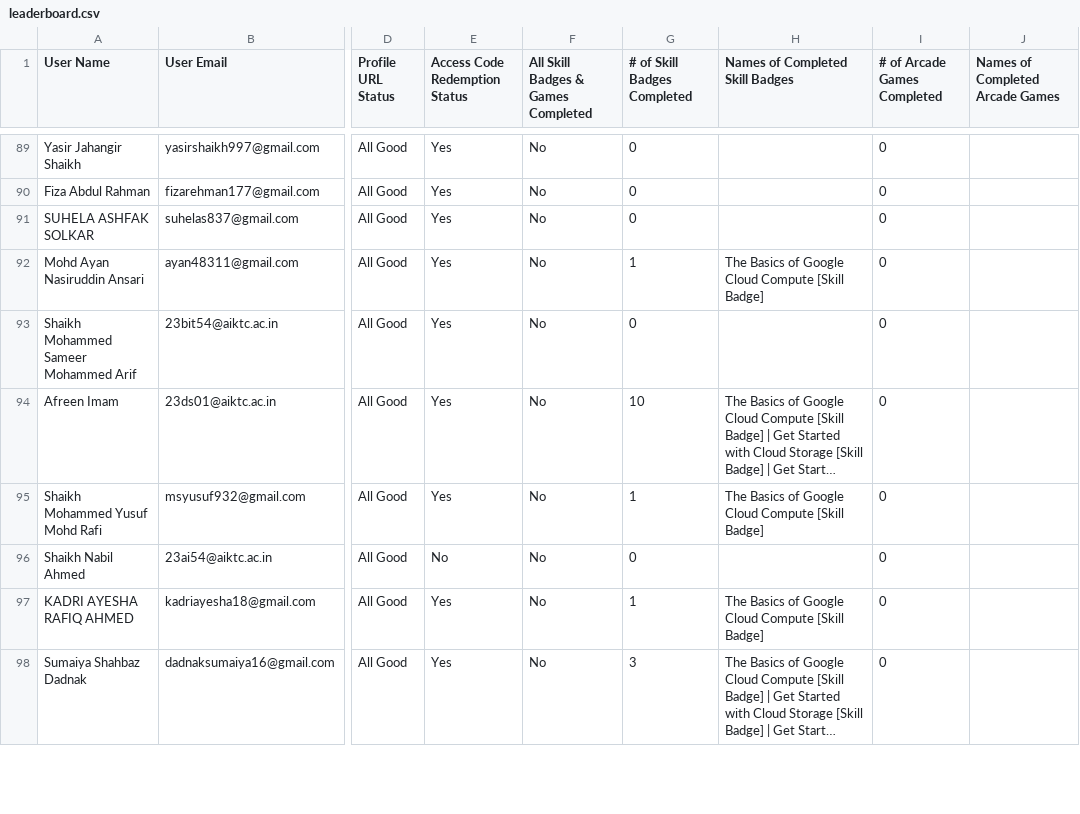
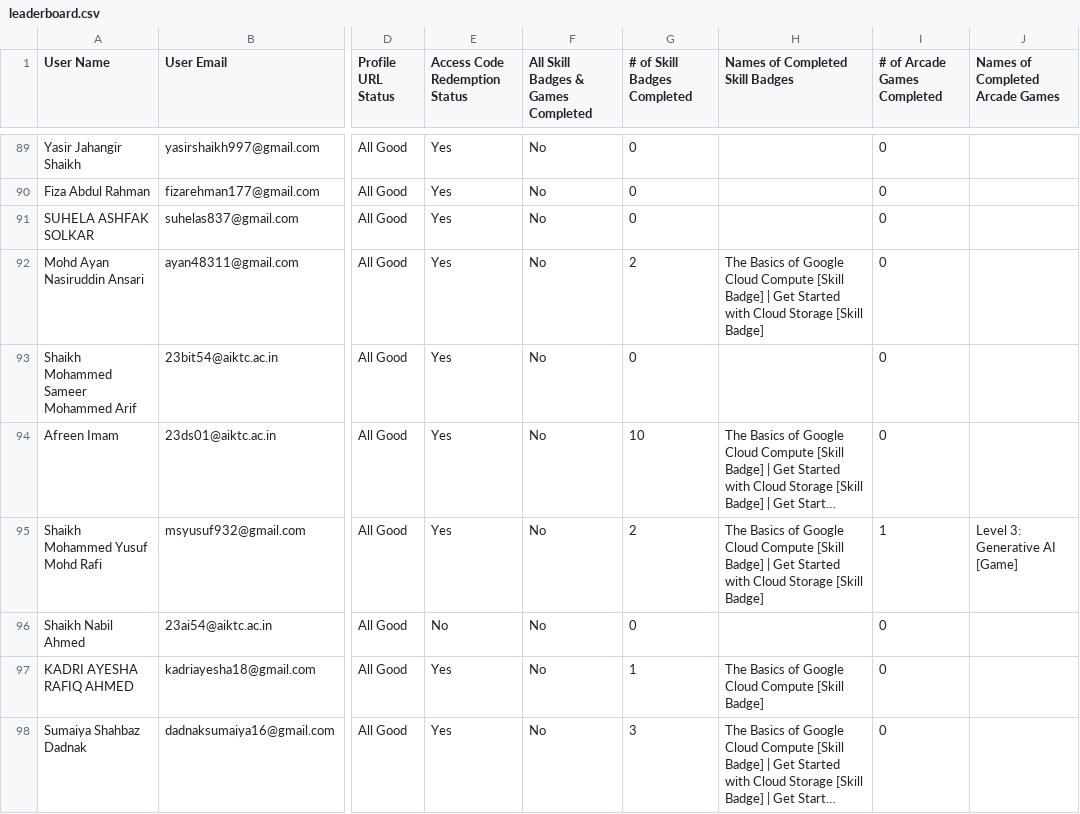
Before and after one commit to amanantuley/Gen_AI-25, a CSV file: public/leaderboard.csv, drawn as a sheet; only a part is shown, gaps mark what is left out; long unchanged cells end in …; the diff covers the shown part only; the diff names each change by its address in the sheet, - before the commit and + after, or states it on an @@ line.

Commit message:
updated the leaderboard

```diff
--- a/public/leaderboard.csv
+++ b/public/leaderboard.csv
-G92 (# of Skill Badges Completed): 1
+G92 (# of Skill Badges Completed): 2
-H92 (Names of Completed Skill Badges): …[Skill Badge]
+H92 (Names of Completed Skill Badges): …[Skill Badge] | Get Started with Cloud Storage [Skill Badge]
-G95 (# of Skill Badges Completed): 1
+G95 (# of Skill Badges Completed): 2
-H95 (Names of Completed Skill Badges): …[Skill Badge]
+H95 (Names of Completed Skill Badges): …[Skill Badge] | Get Started with Cloud Storage [Skill Badge]
-I95 (# of Arcade Games Completed): 0
+I95 (# of Arcade Games Completed): 1
-J95 (Names of Completed Arcade Games): (empty)
+J95 (Names of Completed Arcade Games): Level 3: Generative AI [Game]
```
Also changed, not shown: 65 edited cells elsewhere in this file.
